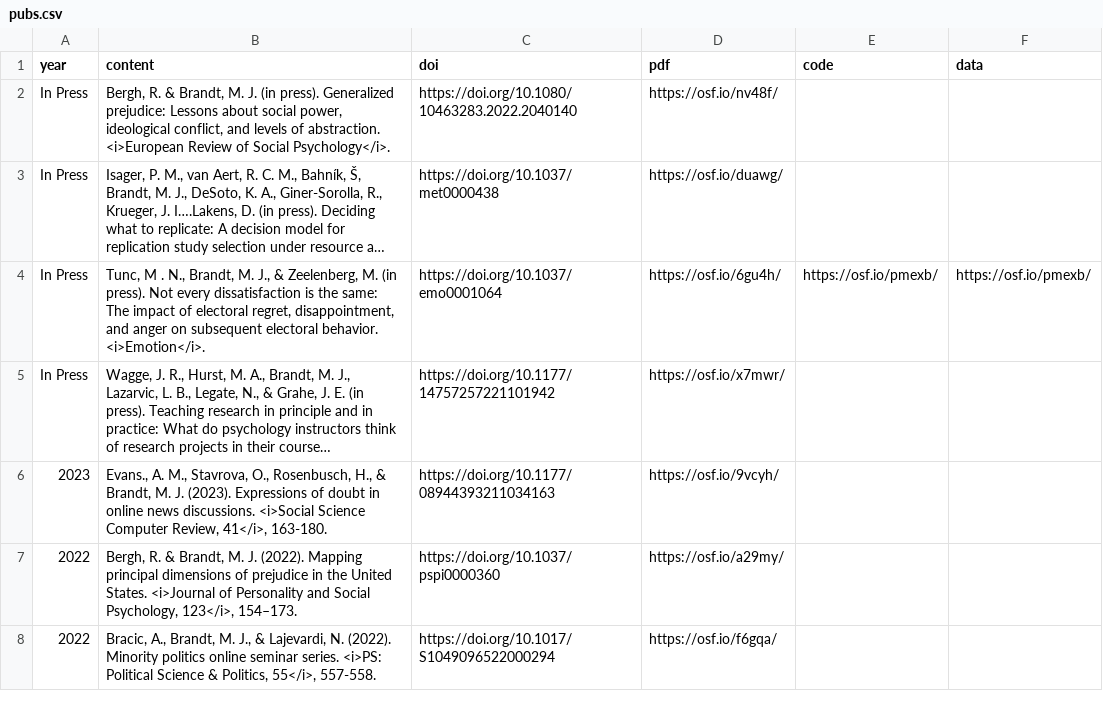
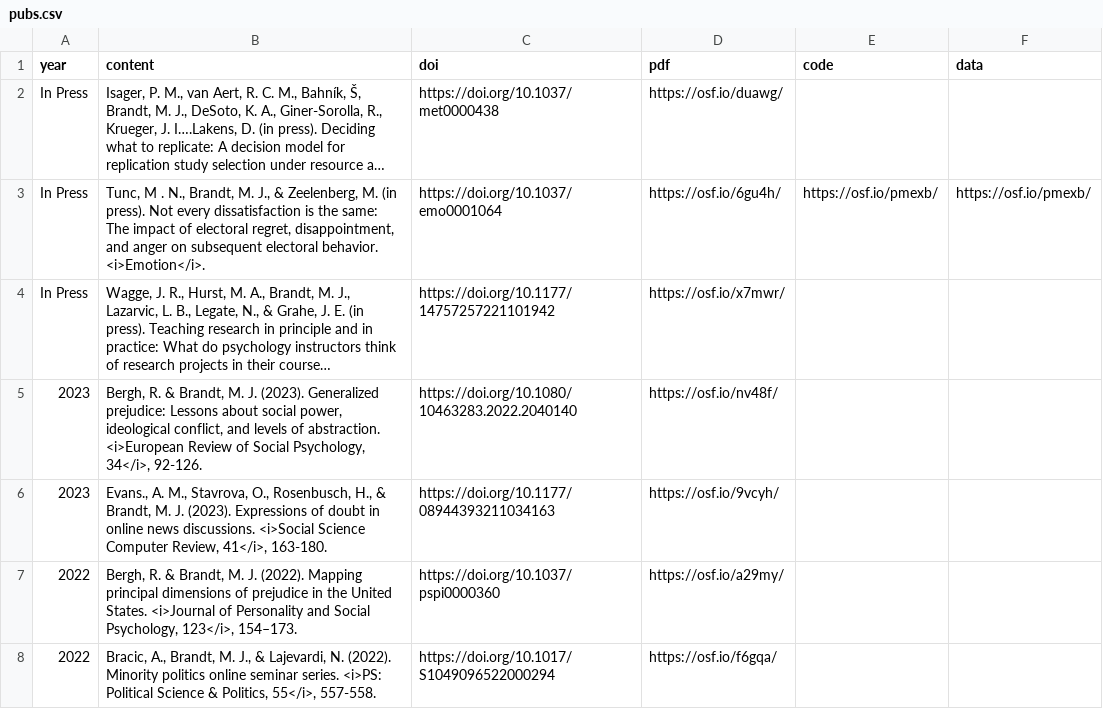
Before and after one commit to mjbsp/tbslab, a CSV file: static/data/pubs.csv, drawn as a sheet; only a part is shown; long unchanged cells end in …; removed rows and columns are numbered as before the commit, all else as after; the diff names each change by its address in the sheet, - before the commit and + after, or states it on an @@ line.

```diff
--- a/static/data/pubs.csv
+++ b/static/data/pubs.csv
-row 2: In Press | Bergh, R. & Brandt, M. J. (in press). Generalized prejudice: Lessons about social power, ideological conflict, and levels of abstraction. <i>European Review of Social Psychology</i>. | https://doi.org/10.1080/10463283.2022.2040140 | https://osf.io/nv48f/
+row 5: 2023 | Bergh, R. & Brandt, M. J. (2023). Generalized prejudice: Lessons about social power, ideological conflict, and levels of abstraction. <i>European Review of Social Psychology, 34</i>, 92-126. | https://doi.org/10.1080/10463283.2022.2040140 | https://osf.io/nv48f/
```
Also changed, not shown: 1 other file.
